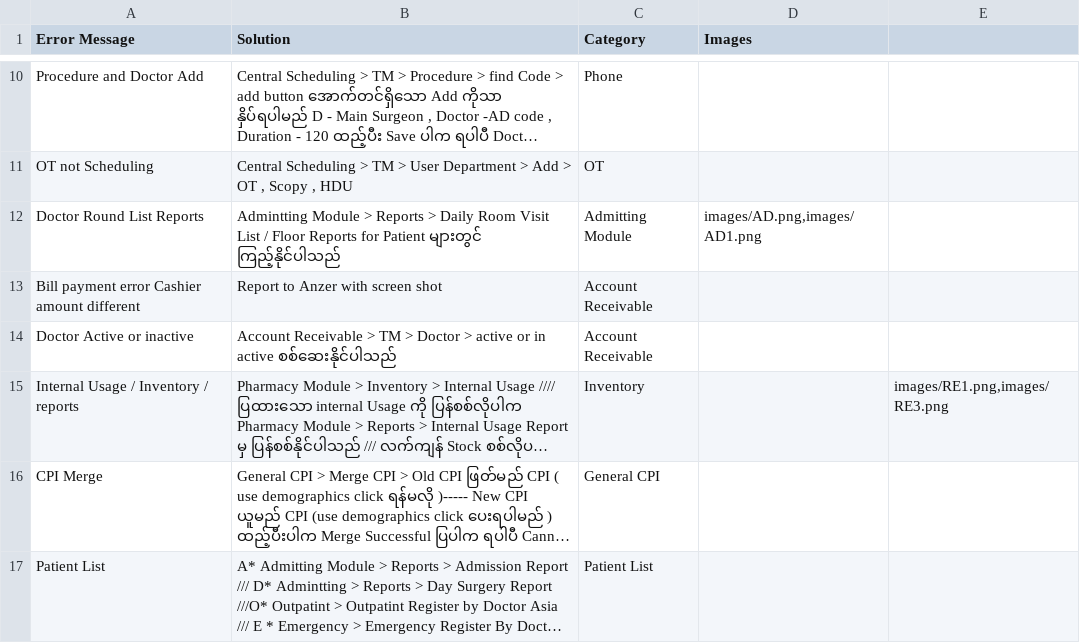
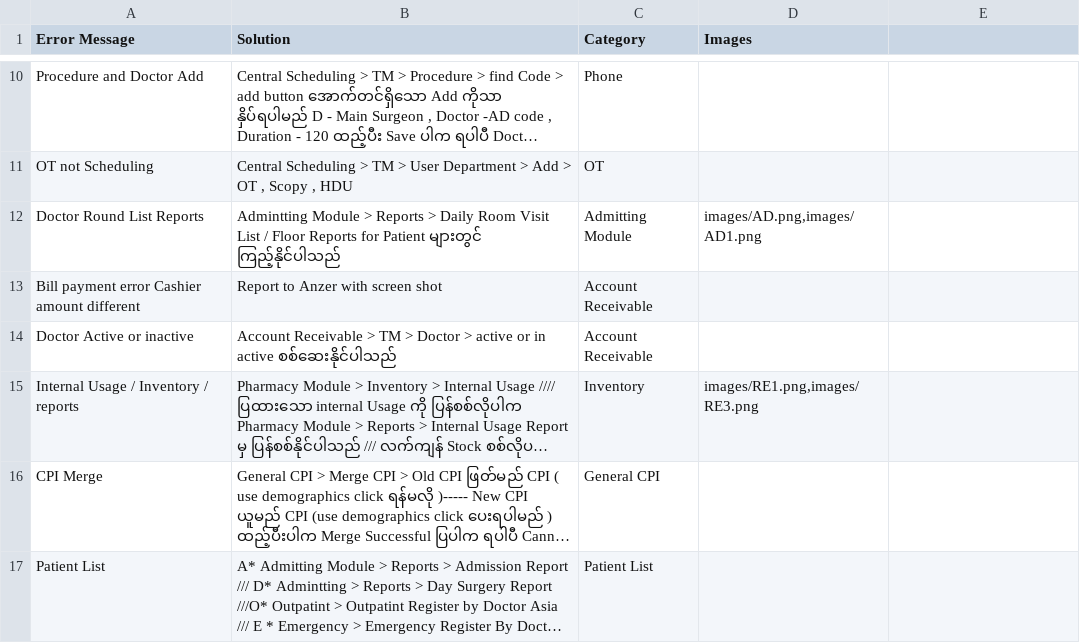
Before and after one commit to zawzawlinn/EMR_Solver-, a CSV file: emr_data.csv, drawn as a sheet; only a part is shown, gaps mark what is left out; long unchanged cells end in …; the diff names each change by its address in the sheet, - before the commit and + after, or states it on an @@ line.

Commit message:
Update emr_data.csv

```diff
--- a/emr_data.csv
+++ b/emr_data.csv
-D15 (Images): (empty)
+D15 (Images): images/RE1.png,images/RE3.png
-E15: images/RE1.png,images/RE3.png
+E15: (empty)
```
